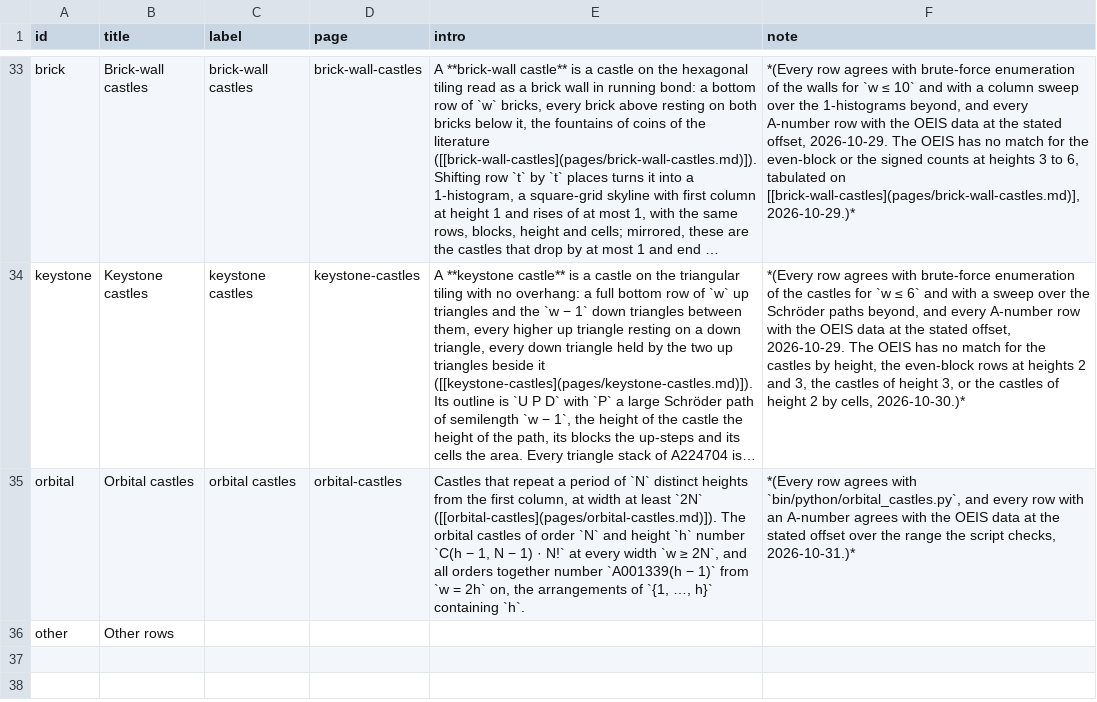
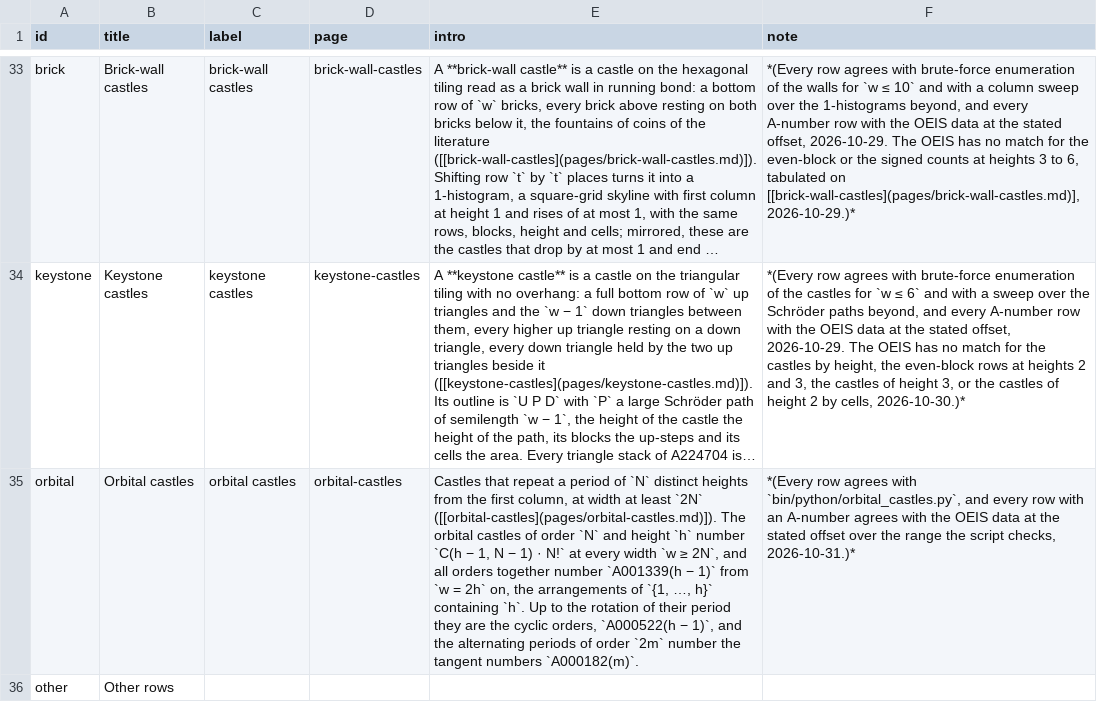
Before and after one commit to eeggwall/castles-wiki, a TSV file: config/castle-sequence-families.tsv, drawn as a sheet; only a part is shown, gaps mark what is left out; long unchanged cells end in …; the diff names each change by its address in the sheet, - before the commit and + after, or states it on an @@ line.

```diff
--- a/config/castle-sequence-families.tsv
+++ b/config/castle-sequence-families.tsv
-E35 (intro): …containing `h`.
+E35 (intro): …containing `h`. Up to the rotation of their period they are the cyclic orders, `A000522(h − 1)`, and the alternating periods of order `2m` number the tangent numbers `A000182(m)`.
```
Also changed, not shown: config/castle-sequences.tsv, 3 other files.
